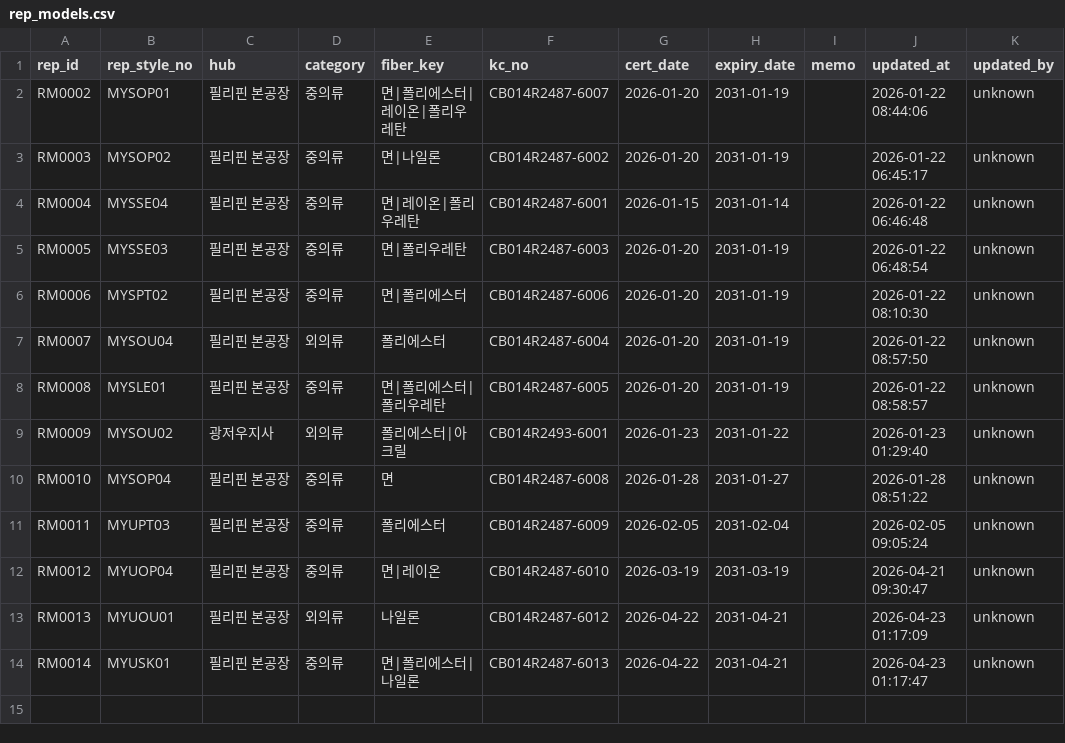
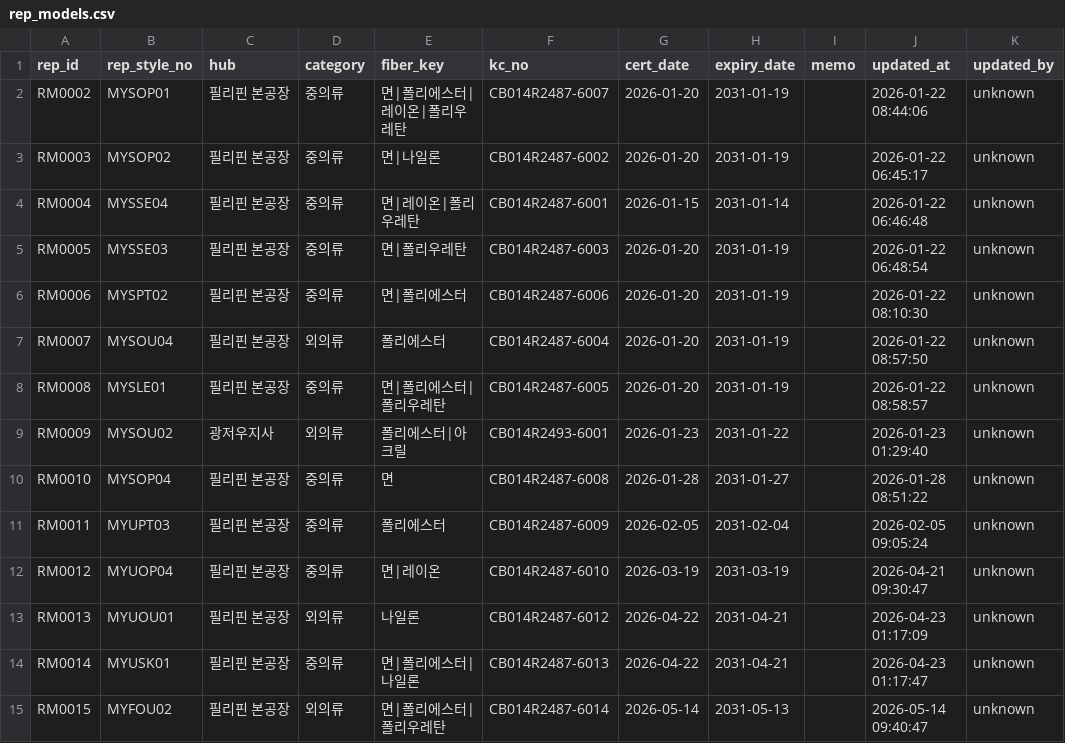
Before and after one commit to chanzii/kc-model-app, a CSV file: data/rep_models.csv, drawn as a sheet.

Commit message:
add rep_model RM0015

```diff
--- a/data/rep_models.csv
+++ b/data/rep_models.csv
@@ -14 +14,2 @@ RM0013,MYUOU01,필리핀 본공장,외의류,나일론,CB014R2487-6012,2026-04-2
 RM0014,MYUSK01,필리핀 본공장,중의류,면|폴리에스터|나일론,CB014R2487-6013,2026-04-22,2031-04-21,,2026-04-23 01:17:47,unknown
+RM0015,MYFOU02,필리핀 본공장,외의류,면|폴리에스터|폴리우레탄,CB014R2487-6014,2026-05-14,2031-05-13,,2026-05-14 09:40:47,unknown
```
